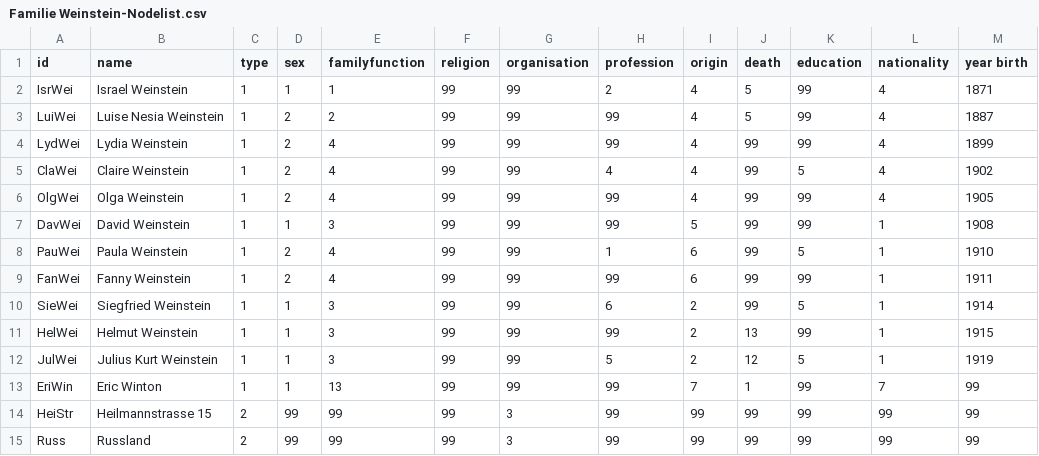
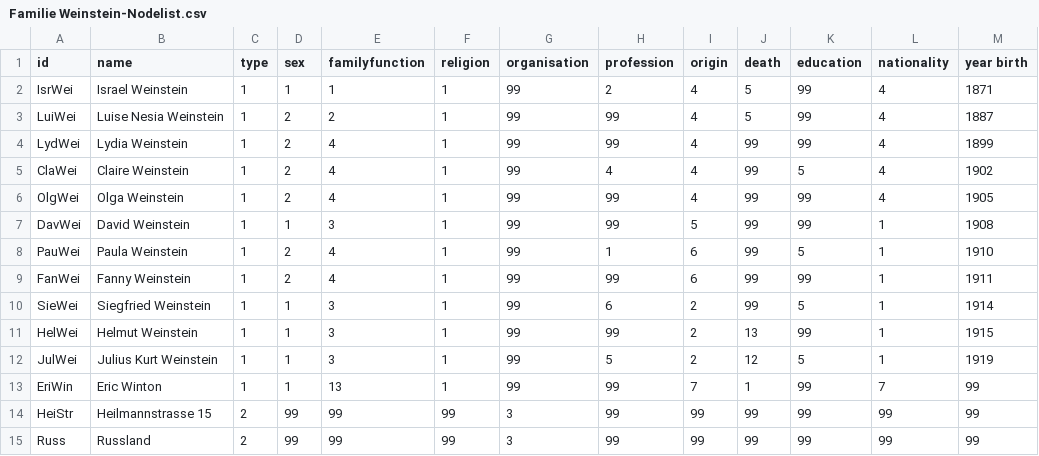
Before and after one commit to alinabraun/stolpersteine, a CSV file: Familie Weinstein-Nodelist.csv, drawn as a sheet; only a part is shown; the diff names each change by its address in the sheet, - before the commit and + after, or states it on an @@ line.

Commit message:
Update Familie Weinstein-Nodelist.csv

```diff
--- a/Familie Weinstein-Nodelist.csv
+++ b/Familie Weinstein-Nodelist.csv
-F2:F13 (religion): 99
+F2:F13 (religion): 1
```
